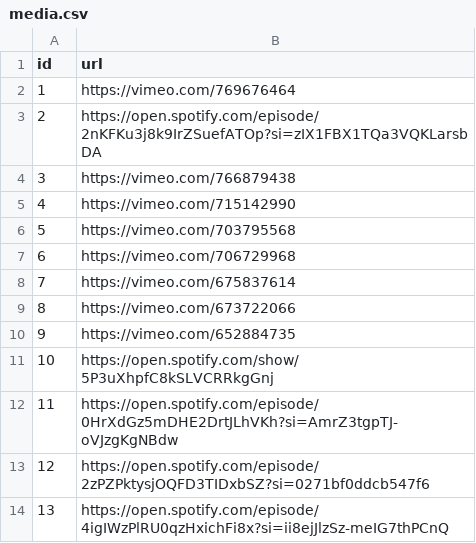
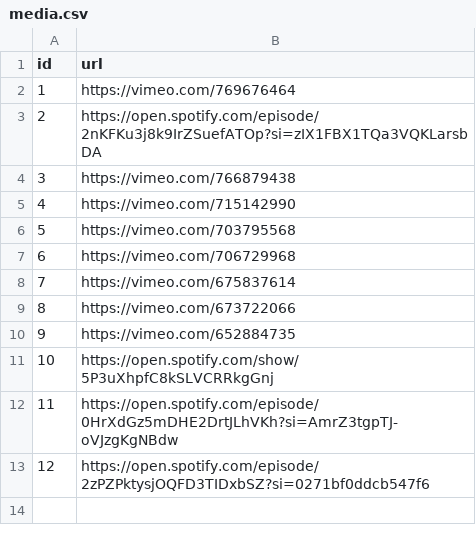
Before and after one commit to carbon-knowledge-hub/carbon-knowledge-hub, a CSV file: data/media.csv, drawn as a sheet.

Commit message:
Update media.csv

```diff
--- a/data/media.csv
+++ b/data/media.csv
@@ -13,2 +13 @@ id,url
 12,https://open.spotify.com/episode/2zPZPktysjOQFD3TIDxbSZ?si=0271bf0ddcb547f6
-13,https://open.spotify.com/episode/4igIWzPlRU0qzHxichFi8x?si=ii8ejJlzSz-meIG7thPCnQ
```
